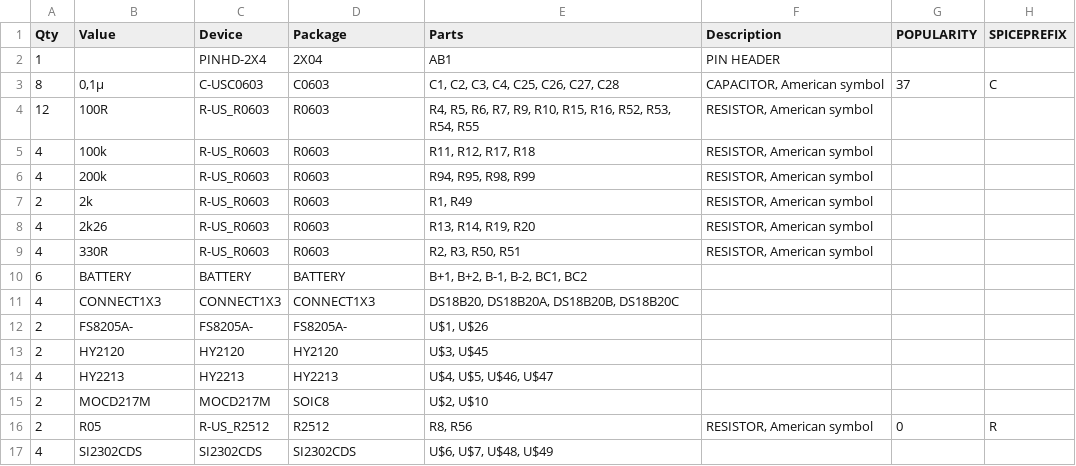
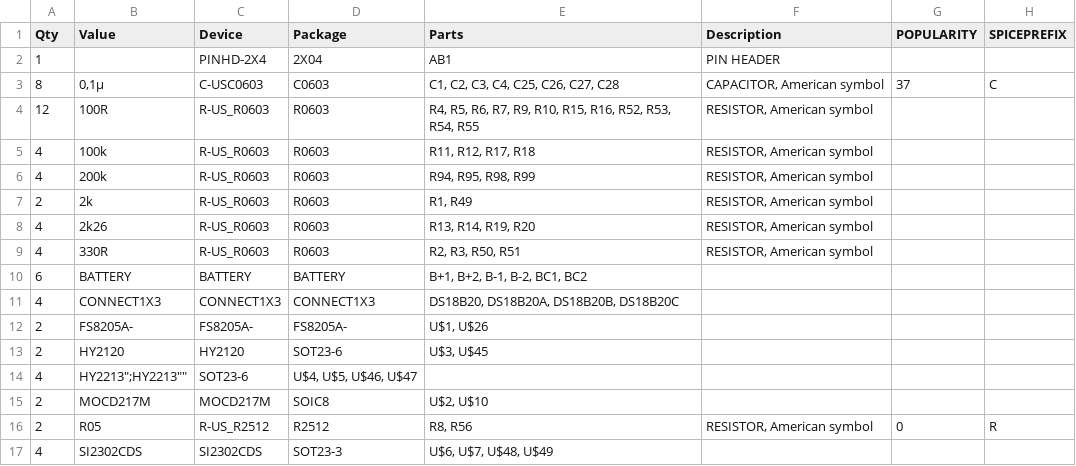
Before and after one commit to CONZERN-ITS/can-cube-sat-2021, a CSV file: schematics/Gerber/CAM/CAMOutputs/Assembly/AB.csv, drawn as a sheet.

```diff
--- a/schematics/Gerber/CAM/CAMOutputs/Assembly/AB.csv
+++ b/schematics/Gerber/CAM/CAMOutputs/Assembly/AB.csv
@@ -12,6 +12,6 @@
 "2";"FS8205A-";"FS8205A-";"FS8205A-";"U$1, U$26";"";"";"";
-"2";"HY2120";"HY2120";"HY2120";"U$3, U$45";"";"";"";
-"4";"HY2213";"HY2213";"HY2213";"U$4, U$5, U$46, U$47";"";"";"";
+"2";"HY2120";"HY2120";"SOT23-6";"U$3, U$45";"";"";"";
+"4";"HY2213"";"HY2213"";"SOT23-6";"U$4, U$5, U$46, U$47";"";"";"";
 "2";"MOCD217M";"MOCD217M";"SOIC8";"U$2, U$10";"";"";"";
 "2";"R05";"R-US_R2512";"R2512";"R8, R56";"RESISTOR, American symbol";"0";"R";
-"4";"SI2302CDS";"SI2302CDS";"SI2302CDS";"U$6, U$7, U$48, U$49";"";"";"";
+"4";"SI2302CDS";"SI2302CDS";"SOT23-3";"U$6, U$7, U$48, U$49";"";"";"";
```
Also changed, not shown: 24 other files.
